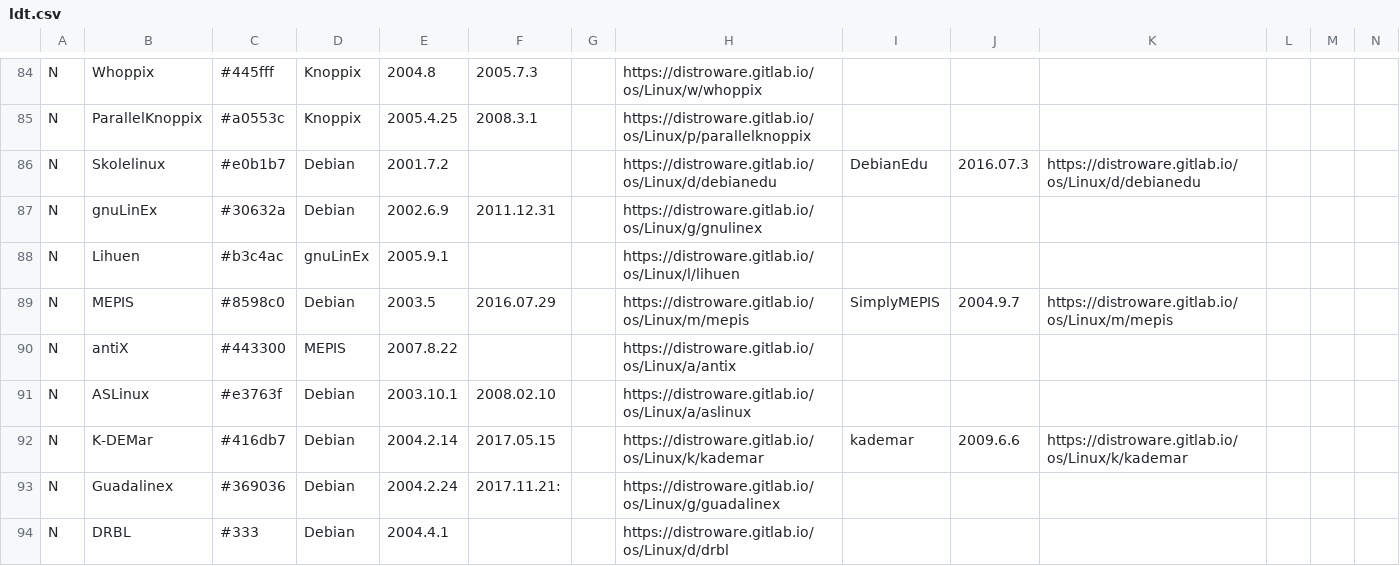
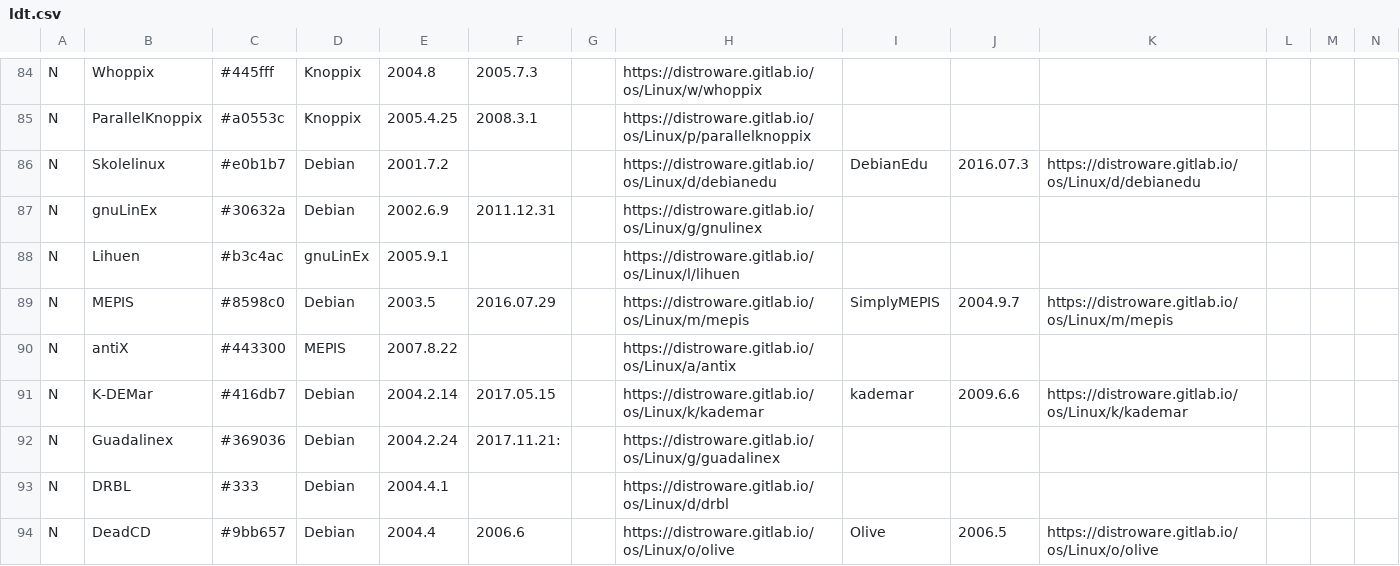
Before and after one commit to FabioLolix/Uncrufted-LinuxTimeline, a CSV file: ldt.csv, drawn as a sheet; only a part is shown, gaps mark what is left out; the shorter side is filled out with more unchanged rows; rows hold the shown columns only; the diff names each change by its address in the sheet, - before the commit and + after, or states it on an @@ line.

Commit message:
Delete ASLinux (discontinued)

```diff
--- a/ldt.csv
+++ b/ldt.csv
-row 91: N | ASLinux | #e3763f | Debian | 2003.10.1 | 2008.02.10 |  | https://distroware.gitlab.io/os/Linux/a/aslinux
```
Also changed, not shown: 1 other file.
